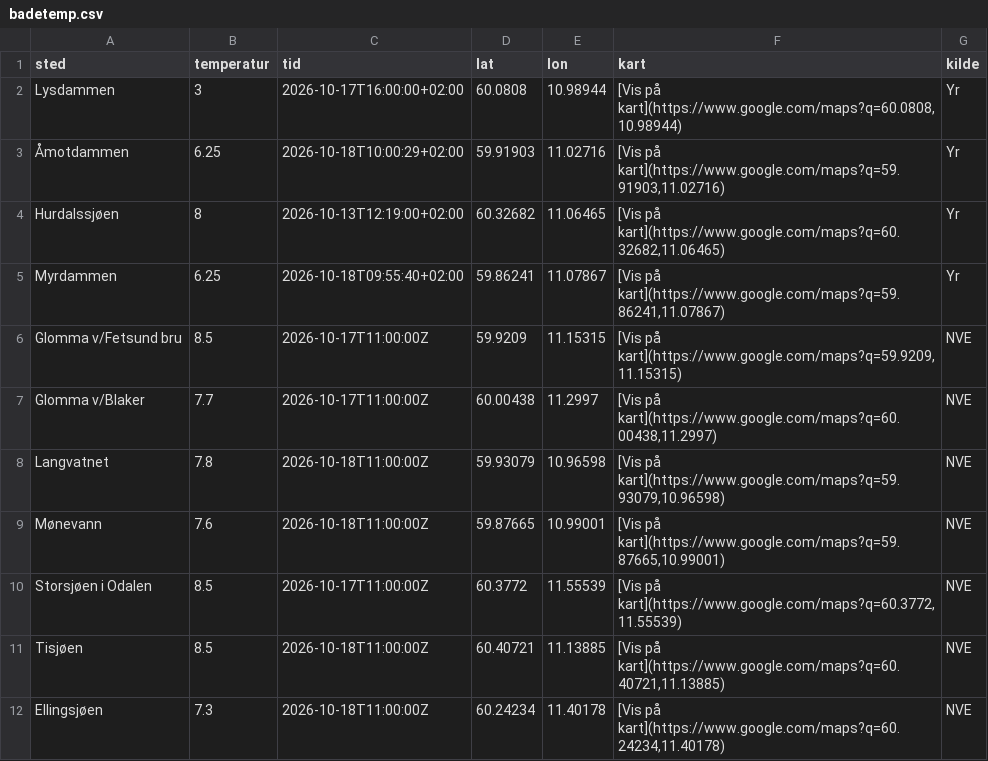
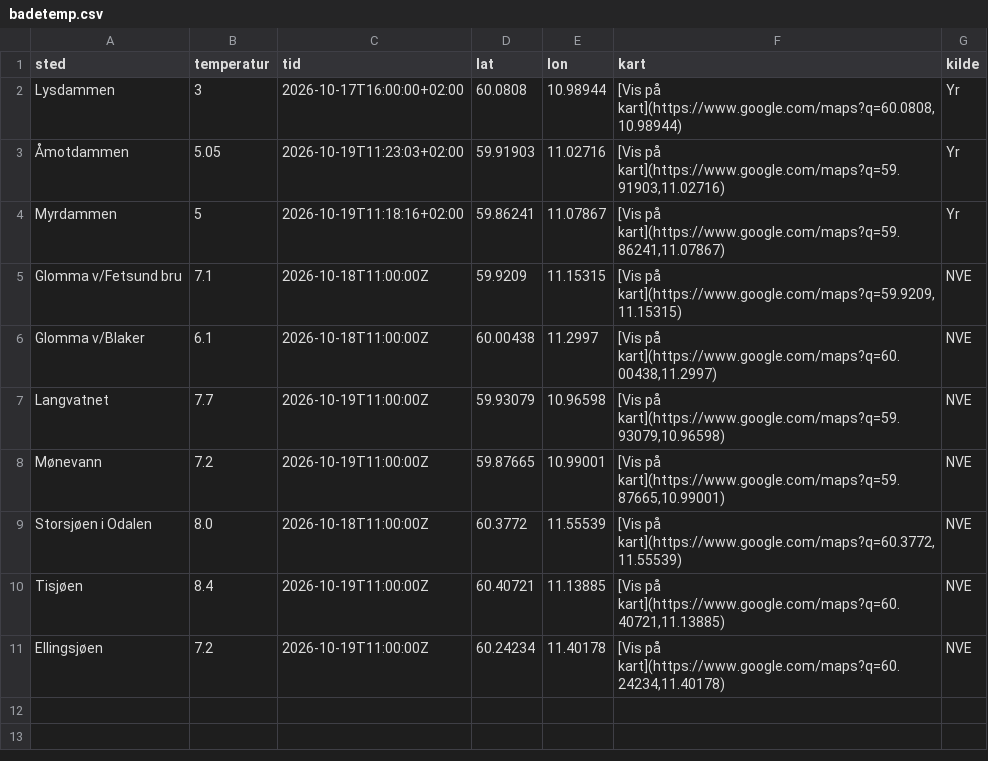
Before and after one commit to martinholterhuset/badevanntemp, a CSV file: badetemp.csv, drawn as a sheet.

```diff
--- a/badetemp.csv
+++ b/badetemp.csv
@@ -2,11 +2,10 @@ sted,temperatur,tid,lat,lon,kart,kilde
 Lysdammen,3,2026-10-17T16:00:00+02:00,60.0808,10.98944,"[Vis på kart](https://www.google.com/maps?q=60.0808,10.98944)",Yr
-Åmotdammen,6.25,2026-10-18T10:00:29+02:00,59.91903,11.02716,"[Vis på kart](https://www.google.com/maps?q=59.91903,11.02716)",Yr
-Hurdalssjøen,8,2026-10-13T12:19:00+02:00,60.32682,11.06465,"[Vis på kart](https://www.google.com/maps?q=60.32682,11.06465)",Yr
-Myrdammen,6.25,2026-10-18T09:55:40+02:00,59.86241,11.07867,"[Vis på kart](https://www.google.com/maps?q=59.86241,11.07867)",Yr
-Glomma v/Fetsund bru,8.5,2026-10-17T11:00:00Z,59.9209,11.15315,"[Vis på kart](https://www.google.com/maps?q=59.9209,11.15315)",NVE
-Glomma v/Blaker,7.7,2026-10-17T11:00:00Z,60.00438,11.2997,"[Vis på kart](https://www.google.com/maps?q=60.00438,11.2997)",NVE
-Langvatnet,7.8,2026-10-18T11:00:00Z,59.93079,10.96598,"[Vis på kart](https://www.google.com/maps?q=59.93079,10.96598)",NVE
-Mønevann,7.6,2026-10-18T11:00:00Z,59.87665,10.99001,"[Vis på kart](https://www.google.com/maps?q=59.87665,10.99001)",NVE
-Storsjøen i Odalen,8.5,2026-10-17T11:00:00Z,60.3772,11.55539,"[Vis på kart](https://www.google.com/maps?q=60.3772,11.55539)",NVE
-Tisjøen,8.5,2026-10-18T11:00:00Z,60.40721,11.13885,"[Vis på kart](https://www.google.com/maps?q=60.40721,11.13885)",NVE
-Ellingsjøen,7.3,2026-10-18T11:00:00Z,60.24234,11.40178,"[Vis på kart](https://www.google.com/maps?q=60.24234,11.40178)",NVE
+Åmotdammen,5.05,2026-10-19T11:23:03+02:00,59.91903,11.02716,"[Vis på kart](https://www.google.com/maps?q=59.91903,11.02716)",Yr
+Myrdammen,5,2026-10-19T11:18:16+02:00,59.86241,11.07867,"[Vis på kart](https://www.google.com/maps?q=59.86241,11.07867)",Yr
+Glomma v/Fetsund bru,7.1,2026-10-18T11:00:00Z,59.9209,11.15315,"[Vis på kart](https://www.google.com/maps?q=59.9209,11.15315)",NVE
+Glomma v/Blaker,6.1,2026-10-18T11:00:00Z,60.00438,11.2997,"[Vis på kart](https://www.google.com/maps?q=60.00438,11.2997)",NVE
+Langvatnet,7.7,2026-10-19T11:00:00Z,59.93079,10.96598,"[Vis på kart](https://www.google.com/maps?q=59.93079,10.96598)",NVE
+Mønevann,7.2,2026-10-19T11:00:00Z,59.87665,10.99001,"[Vis på kart](https://www.google.com/maps?q=59.87665,10.99001)",NVE
+Storsjøen i Odalen,8.0,2026-10-18T11:00:00Z,60.3772,11.55539,"[Vis på kart](https://www.google.com/maps?q=60.3772,11.55539)",NVE
+Tisjøen,8.4,2026-10-19T11:00:00Z,60.40721,11.13885,"[Vis på kart](https://www.google.com/maps?q=60.40721,11.13885)",NVE
+Ellingsjøen,7.2,2026-10-19T11:00:00Z,60.24234,11.40178,"[Vis på kart](https://www.google.com/maps?q=60.24234,11.40178)",NVE
```
